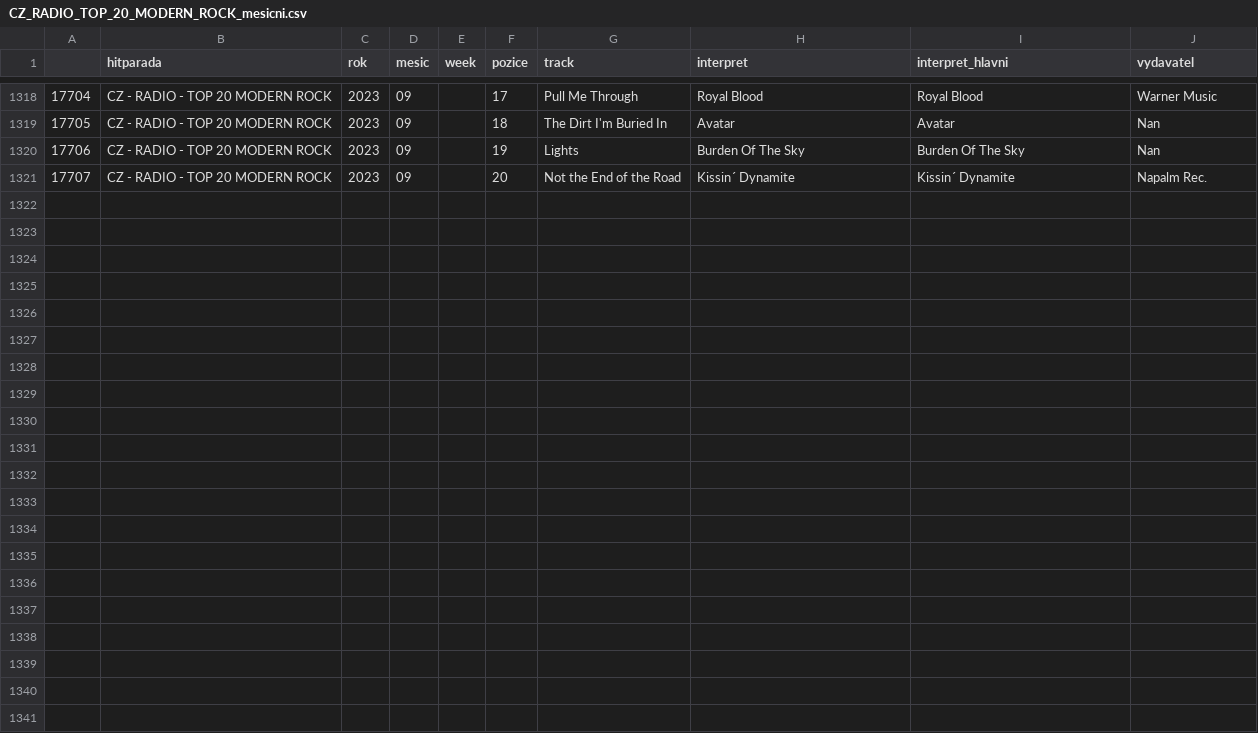
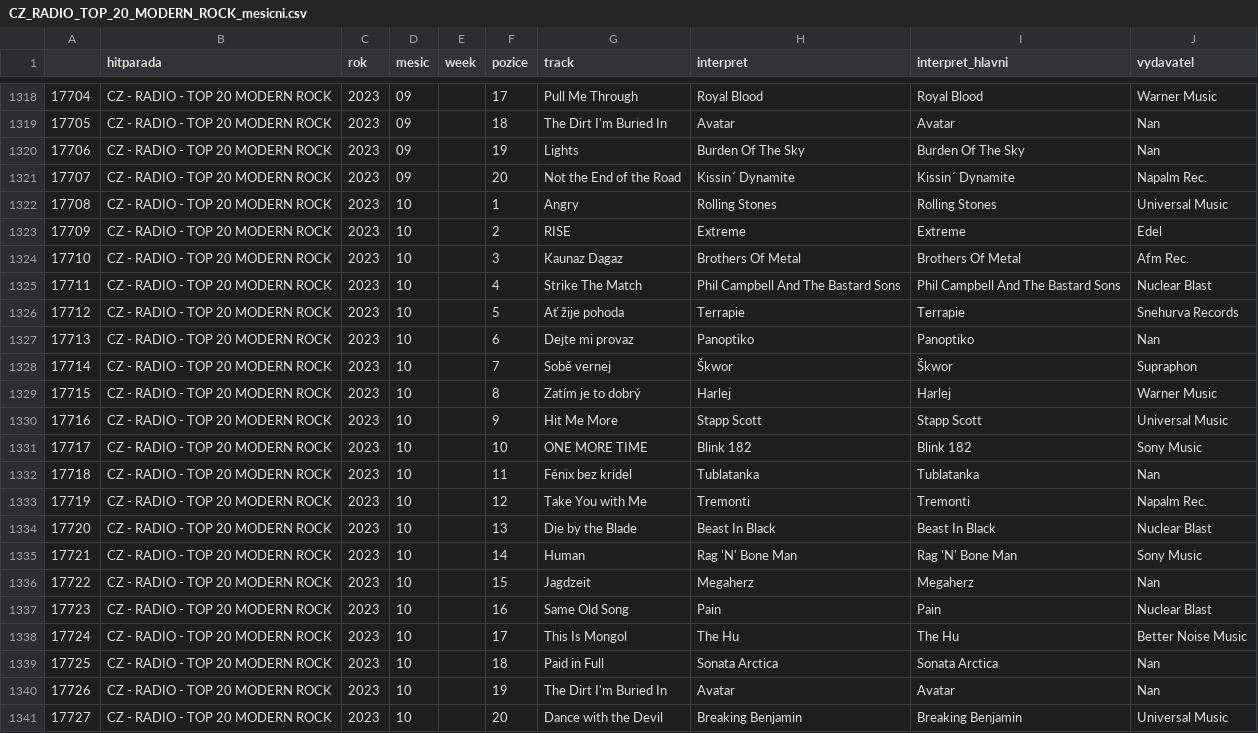
Before and after one commit to DataRozhlas/hitparady, a CSV file: data/CZ_RADIO_TOP_20_MODERN_ROCK_mesicni.csv, drawn as a sheet; only a part is shown, gaps mark what is left out; the diff names each change by its address in the sheet, - before the commit and + after, or states it on an @@ line.

```diff
--- a/data/CZ_RADIO_TOP_20_MODERN_ROCK_mesicni.csv
+++ b/data/CZ_RADIO_TOP_20_MODERN_ROCK_mesicni.csv
+row 1322: 17708 | CZ - RADIO - TOP 20 MODERN ROCK | 2023 | 10 |  | 1 | Angry | Rolling Stones | Rolling Stones | Universal Music
+row 1323: 17709 | CZ - RADIO - TOP 20 MODERN ROCK | 2023 | 10 |  | 2 | RISE | Extreme | Extreme | Edel
+row 1324: 17710 | CZ - RADIO - TOP 20 MODERN ROCK | 2023 | 10 |  | 3 | Kaunaz Dagaz | Brothers Of Metal | Brothers Of Metal | Afm Rec.
+row 1325: 17711 | CZ - RADIO - TOP 20 MODERN ROCK | 2023 | 10 |  | 4 | Strike The Match | Phil Campbell And The Bastard Sons | Phil Campbell And The Bastard Sons | Nuclear Blast
+row 1326: 17712 | CZ - RADIO - TOP 20 MODERN ROCK | 2023 | 10 |  | 5 | Ať žije pohoda | Terrapie | Terrapie | Snehurva Records
+row 1327: 17713 | CZ - RADIO - TOP 20 MODERN ROCK | 2023 | 10 |  | 6 | Dejte mi provaz | Panoptiko | Panoptiko | Nan
+row 1328: 17714 | CZ - RADIO - TOP 20 MODERN ROCK | 2023 | 10 |  | 7 | Sobě vernej | Škwor | Škwor | Supraphon
+row 1329: 17715 | CZ - RADIO - TOP 20 MODERN ROCK | 2023 | 10 |  | 8 | Zatím je to dobrý | Harlej | Harlej | Warner Music
+row 1330: 17716 | CZ - RADIO - TOP 20 MODERN ROCK | 2023 | 10 |  | 9 | Hit Me More | Stapp Scott | Stapp Scott | Universal Music
+row 1331: 17717 | CZ - RADIO - TOP 20 MODERN ROCK | 2023 | 10 |  | 10 | ONE MORE TIME | Blink 182 | Blink 182 | Sony Music
+row 1332: 17718 | CZ - RADIO - TOP 20 MODERN ROCK | 2023 | 10 |  | 11 | Fénix bez krídel | Tublatanka | Tublatanka | Nan
+row 1333: 17719 | CZ - RADIO - TOP 20 MODERN ROCK | 2023 | 10 |  | 12 | Take You with Me | Tremonti | Tremonti | Napalm Rec.
+row 1334: 17720 | CZ - RADIO - TOP 20 MODERN ROCK | 2023 | 10 |  | 13 | Die by the Blade | Beast In Black | Beast In Black | Nuclear Blast
+row 1335: 17721 | CZ - RADIO - TOP 20 MODERN ROCK | 2023 | 10 |  | 14 | Human | Rag 'N' Bone Man | Rag 'N' Bone Man | Sony Music
+row 1336: 17722 | CZ - RADIO - TOP 20 MODERN ROCK | 2023 | 10 |  | 15 | Jagdzeit | Megaherz | Megaherz | Nan
+row 1337: 17723 | CZ - RADIO - TOP 20 MODERN ROCK | 2023 | 10 |  | 16 | Same Old Song | Pain | Pain | Nuclear Blast
+row 1338: 17724 | CZ - RADIO - TOP 20 MODERN ROCK | 2023 | 10 |  | 17 | This Is Mongol | The Hu | The Hu | Better Noise Music
+row 1339: 17725 | CZ - RADIO - TOP 20 MODERN ROCK | 2023 | 10 |  | 18 | Paid in Full | Sonata Arctica | Sonata Arctica | Nan
+row 1340: 17726 | CZ - RADIO - TOP 20 MODERN ROCK | 2023 | 10 |  | 19 | The Dirt I'm Buried In | Avatar | Avatar | Nan
+row 1341: 17727 | CZ - RADIO - TOP 20 MODERN ROCK | 2023 | 10 |  | 20 | Dance with the Devil | Breaking Benjamin | Breaking Benjamin | Universal Music
```
Also changed, not shown: data/CZ_ALBUMS_CLASSICAL_TOP_10_tydenni.csv, data/CZ_RADIO_TOP_50_CZ_mesicni.csv, 42 other files.
